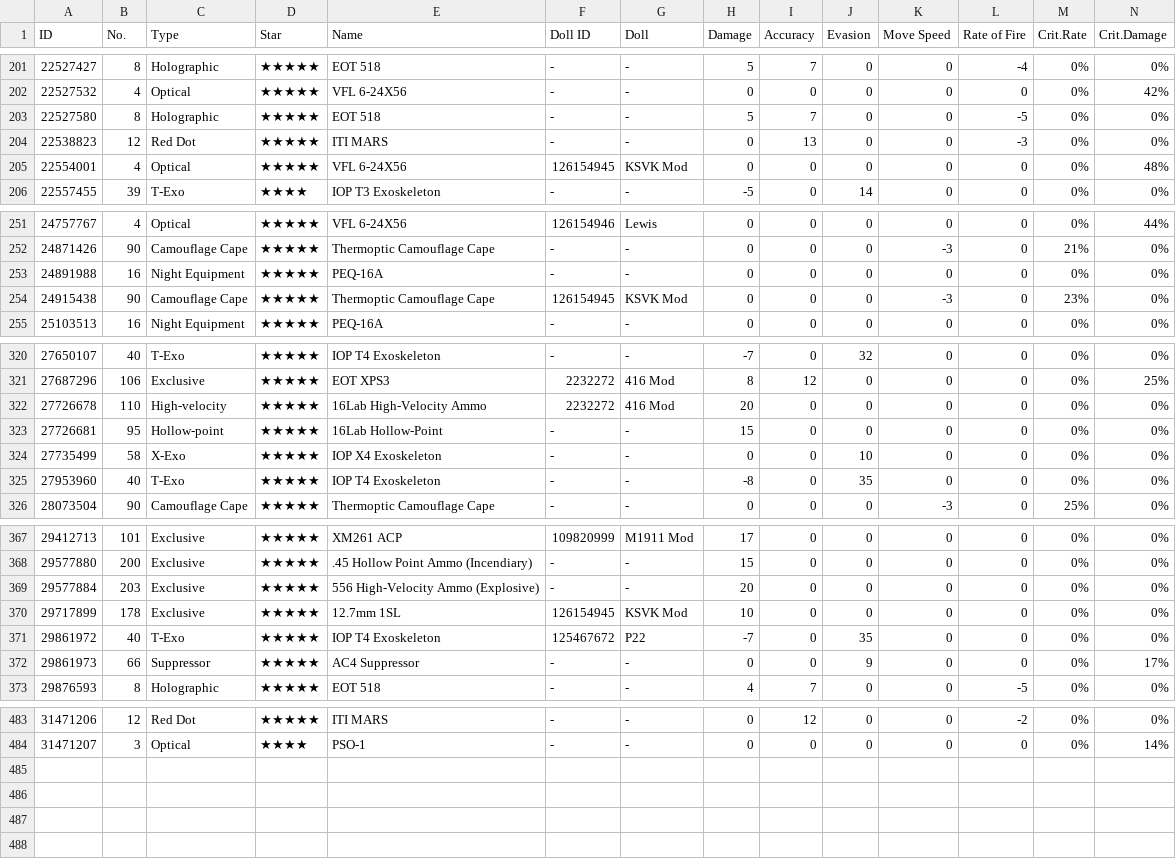
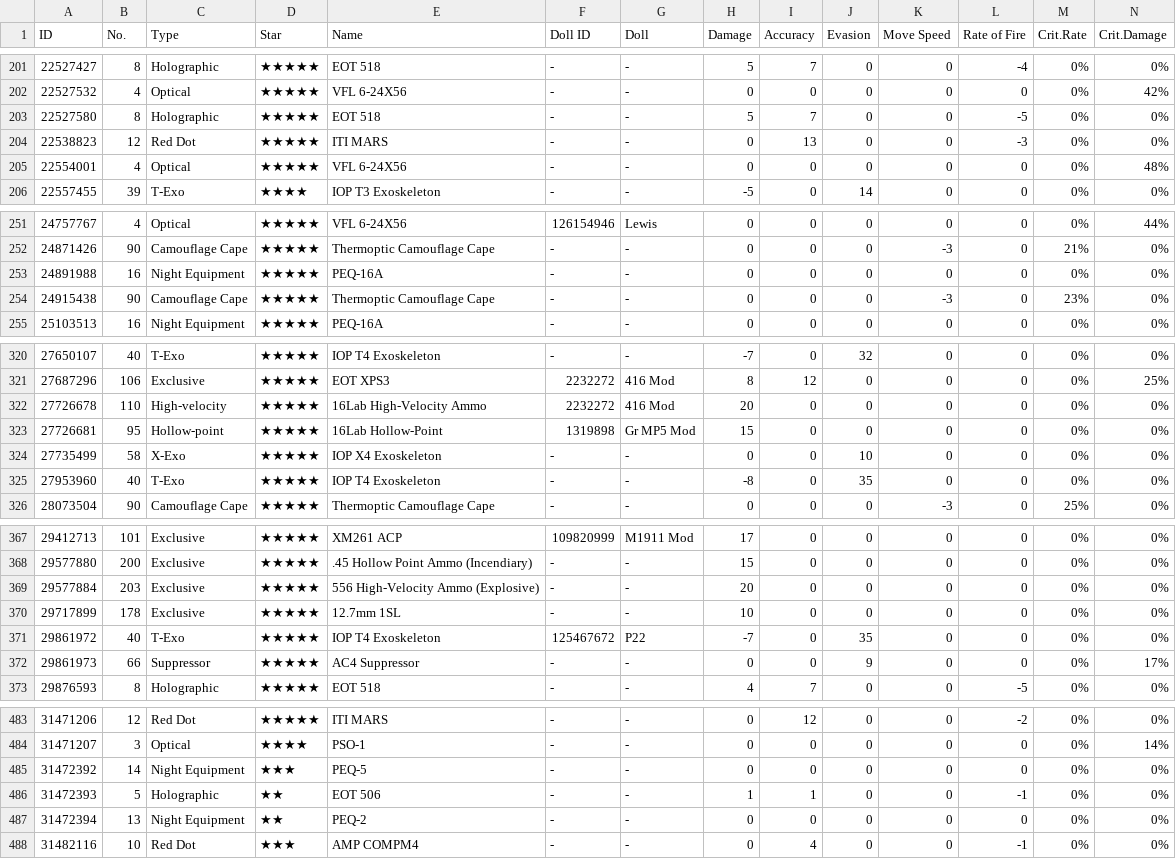
Before and after one commit to m1s3ri/90wish, a CSV file: miseri_34865_equip_info.csv, drawn as a sheet; only a part is shown, gaps mark what is left out; rows hold the shown columns only; the diff names each change by its address in the sheet, - before the commit and + after, or states it on an @@ line.

```diff
--- a/miseri_34865_equip_info.csv
+++ b/miseri_34865_equip_info.csv
-F205 (Doll ID): 126154945
+F205 (Doll ID): -
-G205 (Doll): KSVK Mod
+G205 (Doll): -
-F254 (Doll ID): 126154945
+F254 (Doll ID): -
-G254 (Doll): KSVK Mod
+G254 (Doll): -
-F323 (Doll ID): -
+F323 (Doll ID): 1319898
-G323 (Doll): -
+G323 (Doll): Gr MP5 Mod
-F370 (Doll ID): 126154945
+F370 (Doll ID): -
-G370 (Doll): KSVK Mod
+G370 (Doll): -
+row 485: 31472392 | 14 | Night Equipment | ★★★ | PEQ-5 | - | - | 0 | 0 | 0 | 0 | 0 | 0% | 0%
+row 486: 31472393 | 5 | Holographic | ★★ | EOT 506 | - | - | 1 | 1 | 0 | 0 | -1 | 0% | 0%
+row 487: 31472394 | 13 | Night Equipment | ★★ | PEQ-2 | - | - | 0 | 0 | 0 | 0 | 0 | 0% | 0%
+row 488: 31482116 | 10 | Red Dot | ★★★ | AMP COMPM4 | - | - | 0 | 4 | 0 | 0 | -1 | 0% | 0%
```
Also changed, not shown: miseri_34865_doll_info.csv, miseri_34865_fairy_info.csv, 4 other files.
